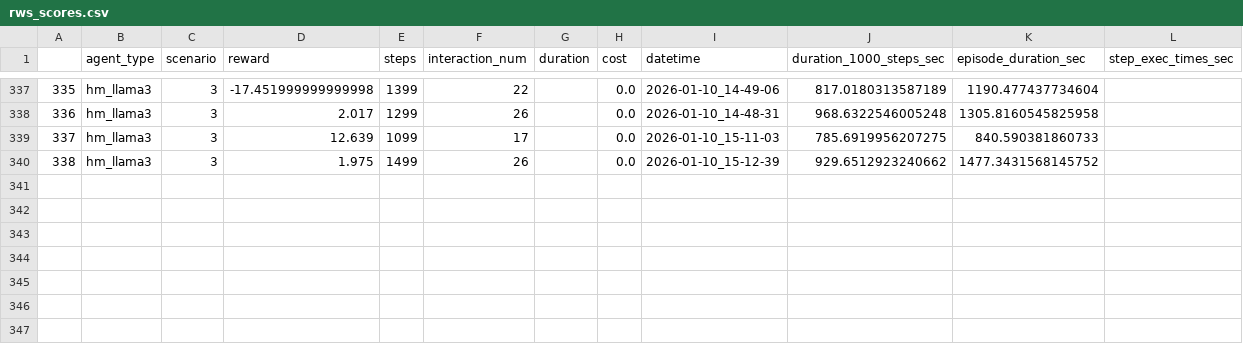
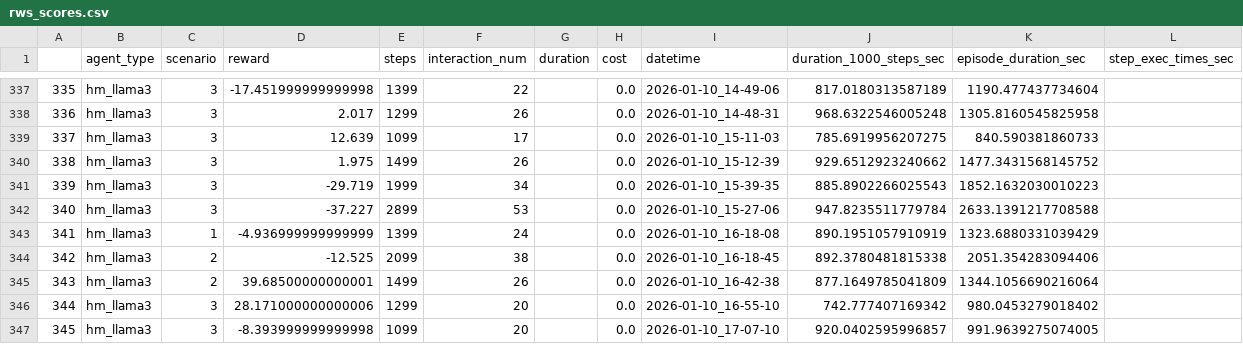
Before and after one commit to aacchan/Graduation_Research, a CSV file: results/rws_scores.csv, drawn as a sheet; only a part is shown, gaps mark what is left out.

Commit message:
add data

```diff
--- a/results/rws_scores.csv
+++ b/results/rws_scores.csv
@@ -340 +340,8 @@
 338,hm_llama3,3,1.975,1499,26,,0.0,2026-01-10_15-12-39,929.6512923240662,1477.3431568145752,
+339,hm_llama3,3,-29.719,1999,34,,0.0,2026-01-10_15-39-35,885.8902266025543,1852.1632030010223,
+340,hm_llama3,3,-37.227,2899,53,,0.0,2026-01-10_15-27-06,947.8235511779784,2633.1391217708588,
+341,hm_llama3,1,-4.936999999999999,1399,24,,0.0,2026-01-10_16-18-08,890.1951057910919,1323.6880331039429,
+342,hm_llama3,2,-12.525,2099,38,,0.0,2026-01-10_16-18-45,892.3780481815338,2051.354283094406,
+343,hm_llama3,2,39.68500000000001,1499,26,,0.0,2026-01-10_16-42-38,877.1649785041809,1344.1056690216064,
+344,hm_llama3,3,28.171000000000006,1299,20,,0.0,2026-01-10_16-55-10,742.777407169342,980.0453279018402,
+345,hm_llama3,3,-8.393999999999998,1099,20,,0.0,2026-01-10_17-07-10,920.0402595996857,991.9639275074005,
```
Also changed, not shown: 7 other files.
